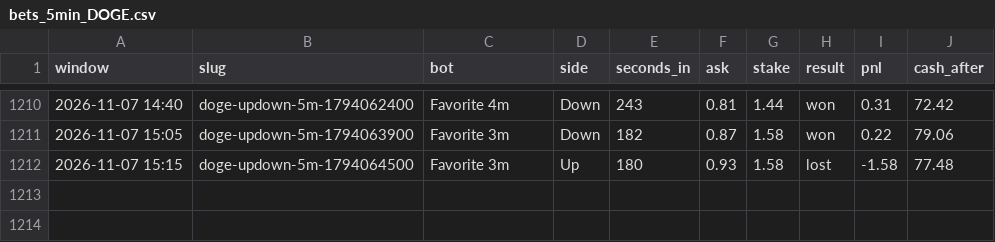
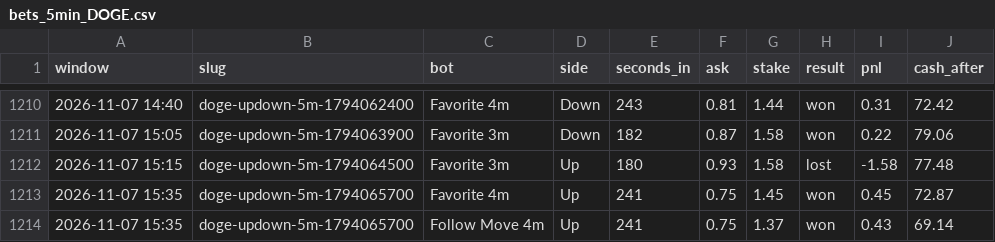
Before and after one commit to skeatonbeat-bot/bot-lab, a CSV file: live/bets_5min_DOGE.csv, drawn as a sheet; only a part is shown, gaps mark what is left out.

```diff
--- a/live/bets_5min_DOGE.csv
+++ b/live/bets_5min_DOGE.csv
@@ -1212 +1212,3 @@ window,slug,bot,side,seconds_in,ask,stake,result,pnl,cash_after
 2026-11-07 15:15,doge-updown-5m-1794064500,Favorite 3m,Up,180,0.93,1.58,lost,-1.58,77.48
+2026-11-07 15:35,doge-updown-5m-1794065700,Favorite 4m,Up,241,0.75,1.45,won,0.45,72.87
+2026-11-07 15:35,doge-updown-5m-1794065700,Follow Move 4m,Up,241,0.75,1.37,won,0.43,69.14
```
Also changed, not shown: live/bets_5min.csv, live/bets_5min_ETH.csv, 12 other files.
